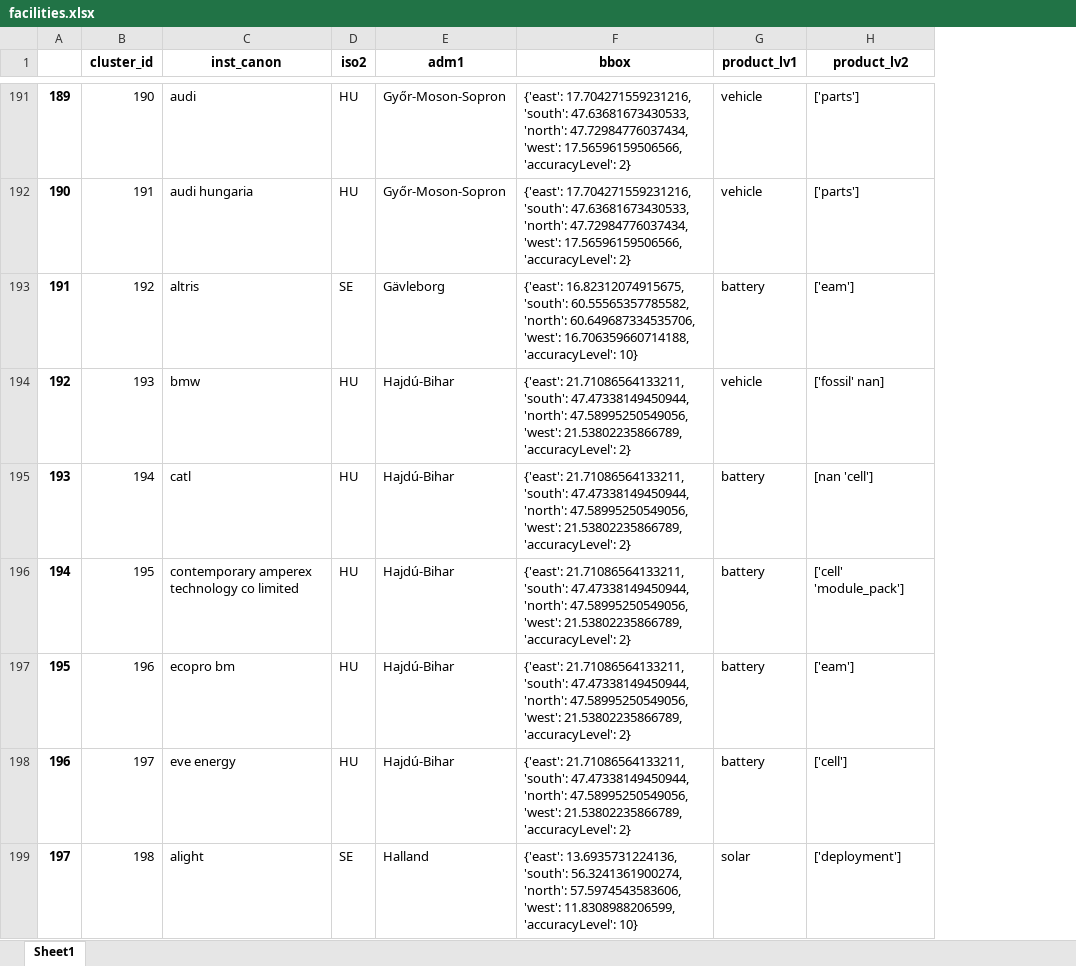
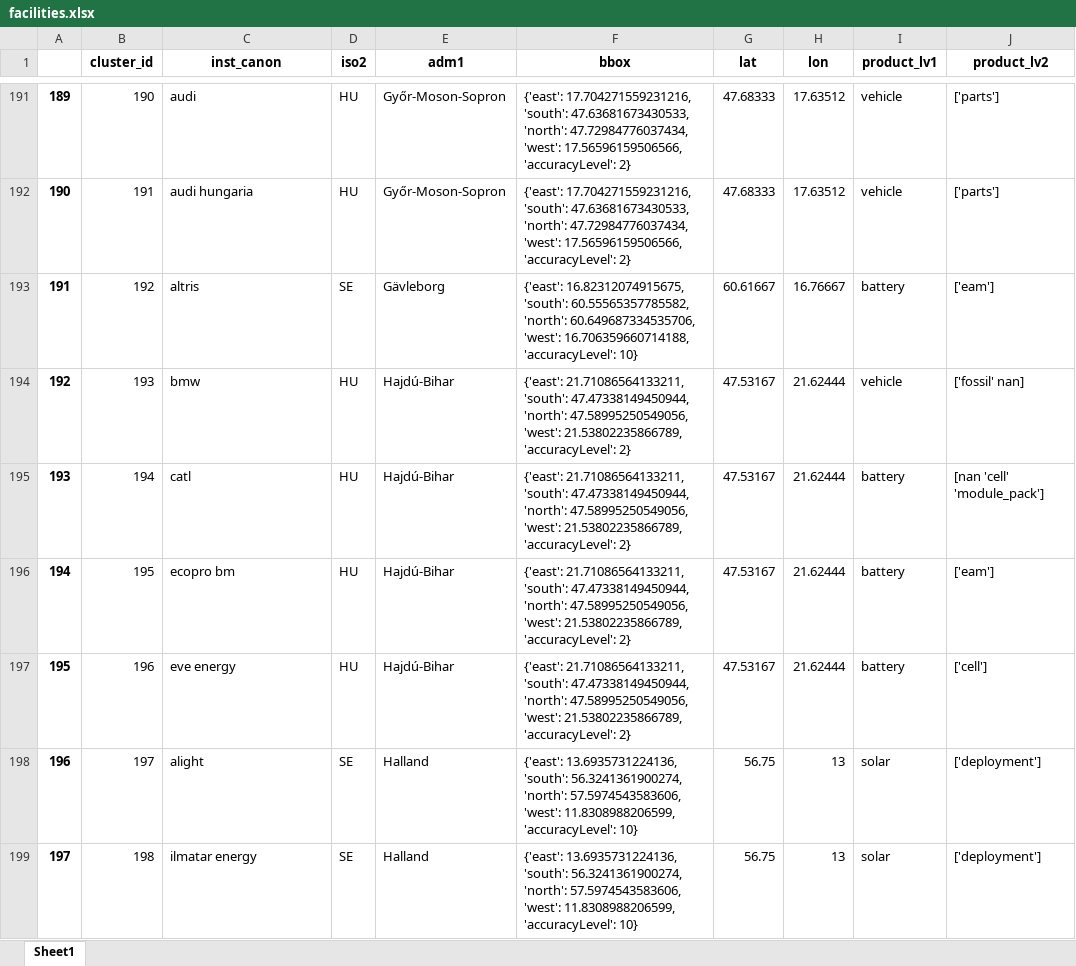
Before and after one commit to benmcwilliams/tuone-core, an Excel workbook: reconcile/storage/output/facilities.xlsx, sheet Sheet1, drawn as a sheet; only a part is shown, gaps mark what is left out; values as stored, in another font and other column widths than the file's, no borders; addresses are those after the commit; the diff covers the shown part only; the diff names each change by its address in the sheet, - before the commit and + after, or states it on an @@ line.

Commit message:
writing lat and lon to mongo facilities

```diff
--- a/reconcile/storage/output/facilities.xlsx (sheet Sheet1)
+++ b/reconcile/storage/output/facilities.xlsx (sheet Sheet1)
+column G (lat), rows 191-199: 47.68333 | 47.68333 | 60.61667 | 47.53167 | 47.53167 | 47.53167 | 47.53167 | 56.75 | 56.75
+column H (lon), rows 191-199: 17.63512 | 17.63512 | 16.76667 | 21.62444 | 21.62444 | 21.62444 | 21.62444 | 13 | 13
-J195 (product_lv2): [nan 'cell']
+J195 (product_lv2): [nan 'cell' 'module_pack']
-C196 (inst_canon): contemporary amperex technology co limited
+C196 (inst_canon): ecopro bm
-J196 (product_lv2): ['cell' 'module_pack']
+J196 (product_lv2): ['eam']
-C197 (inst_canon): ecopro bm
+C197 (inst_canon): eve energy
-J197 (product_lv2): ['eam']
+J197 (product_lv2): ['cell']
-C198 (inst_canon): eve energy
+C198 (inst_canon): alight
-D198 (iso2): HU
+D198 (iso2): SE
-E198 (adm1): Hajdú-Bihar
+E198 (adm1): Halland
-F198 (bbox): {'east': 21.71086564133211, 'south': 47.47338149450944, 'north': 47.58995250549056, 'west': 21.53802235866789, 'accuracyLevel': 2}
+F198 (bbox): {'east': 13.6935731224136, 'south': 56.3241361900274, 'north': 57.5974543583606, 'west': 11.8308988206599, 'accuracyLevel': 10}
-I198 (product_lv1): battery
+I198 (product_lv1): solar
-J198 (product_lv2): ['cell']
+J198 (product_lv2): ['deployment']
-C199 (inst_canon): alight
+C199 (inst_canon): ilmatar energy
```
Also changed, not shown: 2 removed rows and 1546 edited cells elsewhere in this sheet, reconcile/storage/output/capacities-debug.xlsx, reconcile/storage/output/capacities_plot.xlsx, 10 other files.
